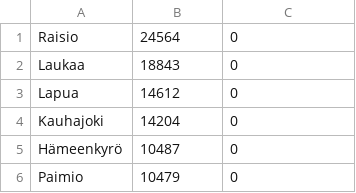
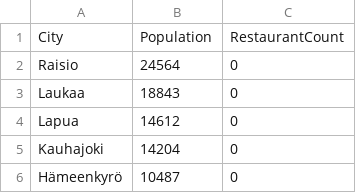
Before and after one commit to akx/suomen-pizzeriat-ja-kebulat, a CSV file: answer.csv, drawn as a sheet; only a part is shown; the shorter side is filled out with more unchanged rows; the diff names each change by its address in the sheet, - before the commit and + after, or states it on an @@ line.

```diff
--- a/answer.csv
+++ b/answer.csv
+row 1: City | Population | RestaurantCount
```
Also changed, not shown: data.csv, full.csv, 1 other file.
